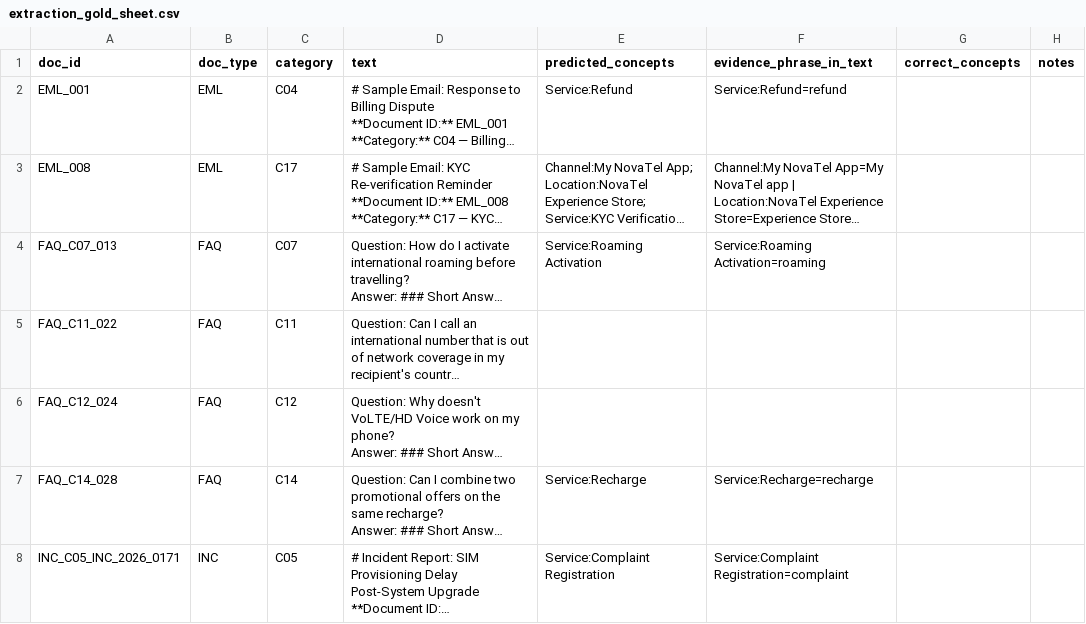
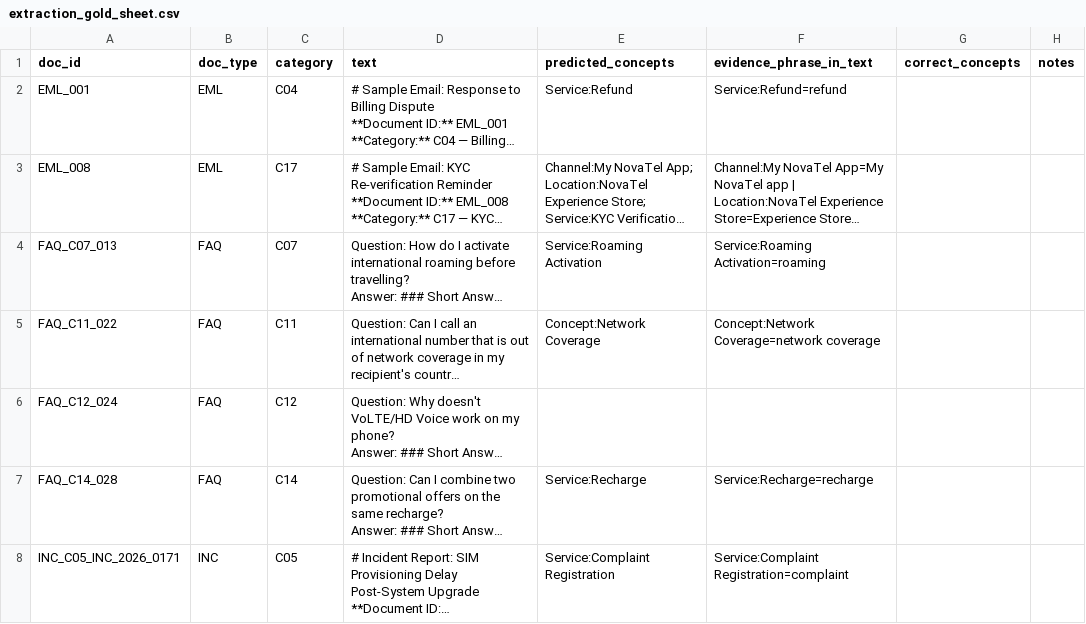
Before and after one commit to Aki-max-min/novatel-telecom-rag-unstructured, a CSV file: docs/extraction_gold_sheet.csv, drawn as a sheet; only a part is shown; long unchanged cells end in …; the diff names each change by its address in the sheet, - before the commit and + after, or states it on an @@ line.

```diff
--- a/docs/extraction_gold_sheet.csv
+++ b/docs/extraction_gold_sheet.csv
-E5 (predicted_concepts): (empty)
+E5 (predicted_concepts): Concept:Network Coverage
-F5 (evidence_phrase_in_text): (empty)
+F5 (evidence_phrase_in_text): Concept:Network Coverage=network coverage
```
Also changed, not shown: 1 other file.
